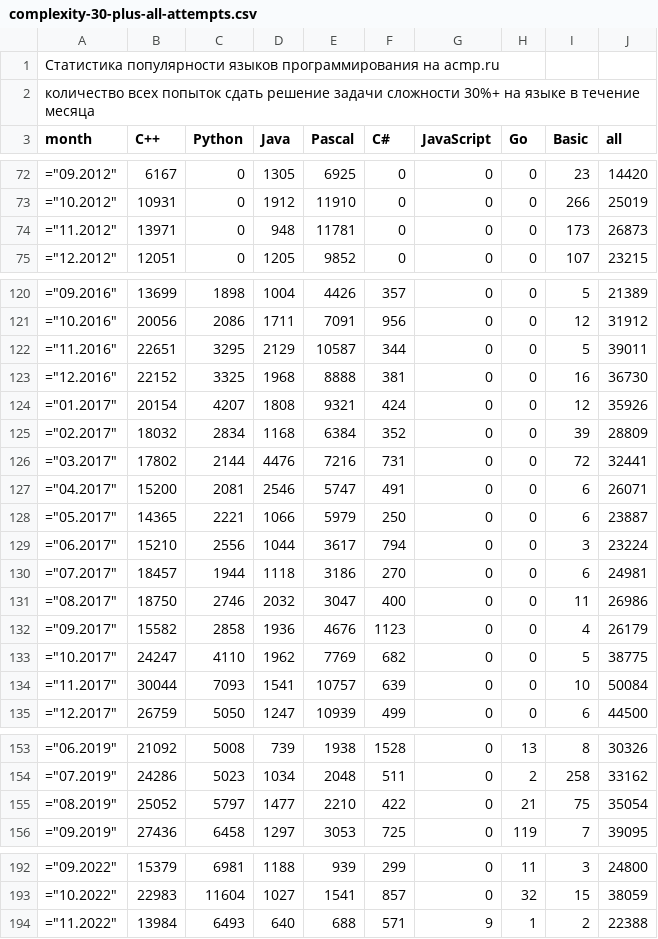
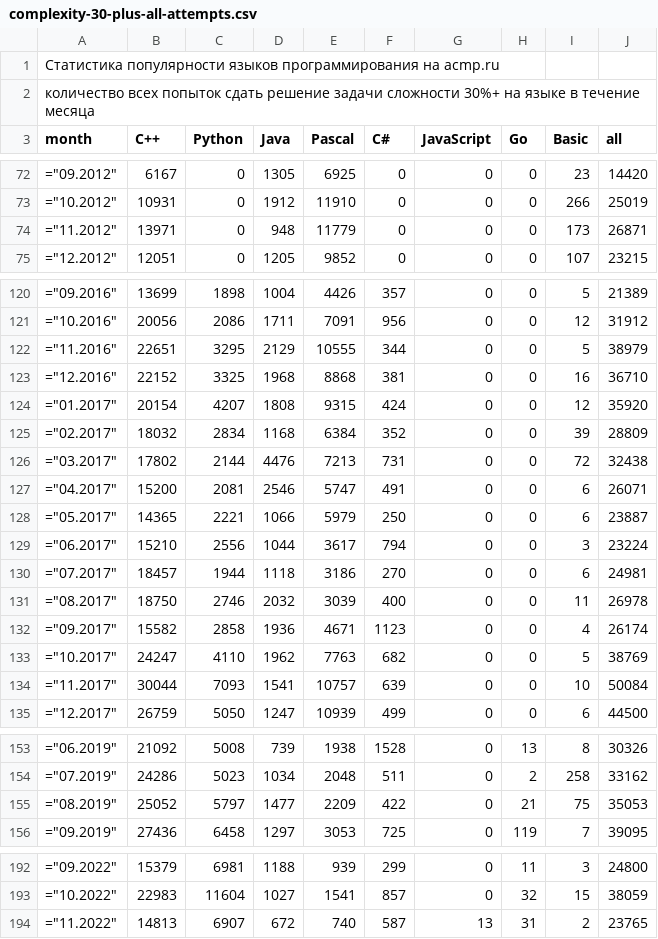
Before and after one commit to BorisMenshikov/acmp-langs-data, a CSV file: complexity-30-plus-all-attempts.csv, drawn as a sheet; only a part is shown, gaps mark what is left out.

```diff
--- a/complexity-30-plus-all-attempts.csv
+++ b/complexity-30-plus-all-attempts.csv
@@ -73,3 +73,3 @@ month;C++;Python;Java;Pascal;C#;JavaScript;Go;Basic;all
 ="10.2012";10931;0;1912;11910;0;0;0;266;25019
-="11.2012";13971;0;948;11781;0;0;0;173;26873
+="11.2012";13971;0;948;11779;0;0;0;173;26871
 ="12.2012";12051;0;1205;9852;0;0;0;107;23215
@@ -121,7 +121,7 @@ month;C++;Python;Java;Pascal;C#;JavaScript;Go;Basic;all
 ="10.2016";20056;2086;1711;7091;956;0;0;12;31912
-="11.2016";22651;3295;2129;10587;344;0;0;5;39011
-="12.2016";22152;3325;1968;8888;381;0;0;16;36730
-="01.2017";20154;4207;1808;9321;424;0;0;12;35926
+="11.2016";22651;3295;2129;10555;344;0;0;5;38979
+="12.2016";22152;3325;1968;8868;381;0;0;16;36710
+="01.2017";20154;4207;1808;9315;424;0;0;12;35920
 ="02.2017";18032;2834;1168;6384;352;0;0;39;28809
-="03.2017";17802;2144;4476;7216;731;0;0;72;32441
+="03.2017";17802;2144;4476;7213;731;0;0;72;32438
 ="04.2017";15200;2081;2546;5747;491;0;0;6;26071
@@ -130,5 +130,5 @@ month;C++;Python;Java;Pascal;C#;JavaScript;Go;Basic;all
 ="07.2017";18457;1944;1118;3186;270;0;0;6;24981
-="08.2017";18750;2746;2032;3047;400;0;0;11;26986
-="09.2017";15582;2858;1936;4676;1123;0;0;4;26179
-="10.2017";24247;4110;1962;7769;682;0;0;5;38775
+="08.2017";18750;2746;2032;3039;400;0;0;11;26978
+="09.2017";15582;2858;1936;4671;1123;0;0;4;26174
+="10.2017";24247;4110;1962;7763;682;0;0;5;38769
 ="11.2017";30044;7093;1541;10757;639;0;0;10;50084
@@ -154,3 +154,3 @@ month;C++;Python;Java;Pascal;C#;JavaScript;Go;Basic;all
 ="07.2019";24286;5023;1034;2048;511;0;2;258;33162
-="08.2019";25052;5797;1477;2210;422;0;21;75;35054
+="08.2019";25052;5797;1477;2209;422;0;21;75;35053
 ="09.2019";27436;6458;1297;3053;725;0;119;7;39095
@@ -193,2 +193,2 @@ month;C++;Python;Java;Pascal;C#;JavaScript;Go;Basic;all
 ="10.2022";22983;11604;1027;1541;857;0;32;15;38059
-="11.2022";13984;6493;640;688;571;9;1;2;22388
+="11.2022";14813;6907;672;740;587;13;31;2;23765
```
Also changed, not shown: accepted-attempts.csv, accepted-unique-user-problem.csv, 15 other files.
